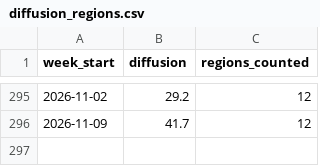
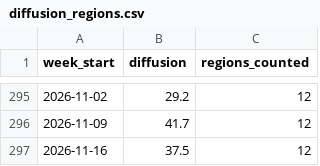
Before and after one commit to appointeduk-cyber/appointed-data, a CSV file: docs/data/diffusion_regions.csv, drawn as a sheet; only a part is shown, gaps mark what is left out.

```diff
--- a/docs/data/diffusion_regions.csv
+++ b/docs/data/diffusion_regions.csv
@@ -296 +296,2 @@ week_start,diffusion,regions_counted
 2026-11-09,41.7,12
+2026-11-16,37.5,12
```
Also changed, not shown: docs/data/index_regional.csv, docs/data/index_weekly.csv, 8 other files.
